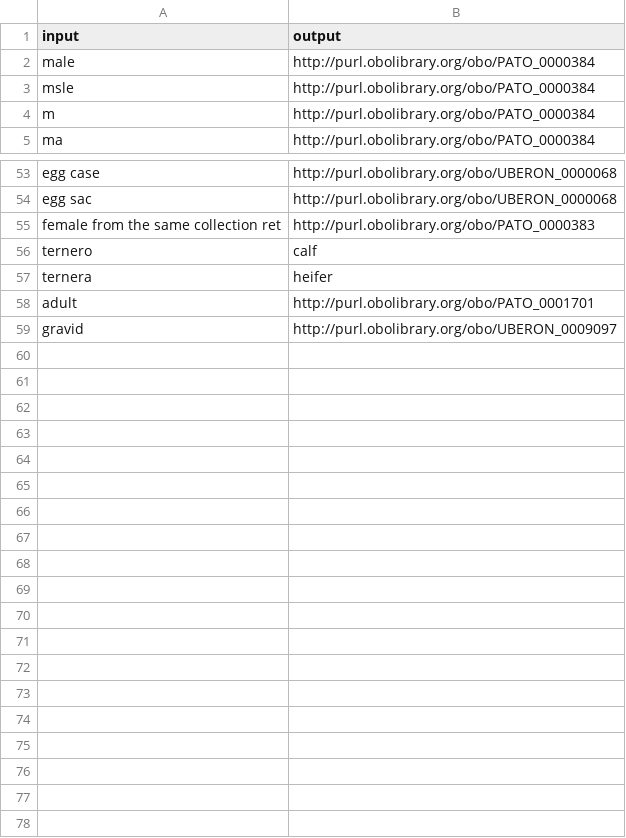
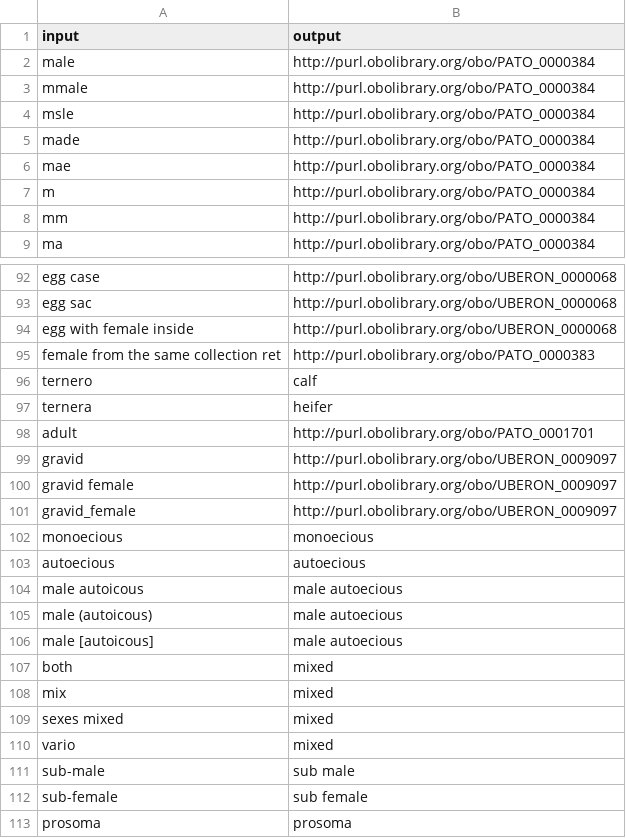
Before and after one commit to digital-botanical-gardens-initiative/rdflib_trydb_globi, a TSV file: ontology/data/globi/correctedBiologicalSexNames.tsv, drawn as a sheet; only a part is shown, gaps mark what is left out; the diff covers the shown part only.

```diff
--- a/ontology/data/globi/correctedBiologicalSexNames.tsv
+++ b/ontology/data/globi/correctedBiologicalSexNames.tsv
@@ -2,4 +2,8 @@ input	output
 male	http://purl.obolibrary.org/obo/PATO_0000384
+mmale	http://purl.obolibrary.org/obo/PATO_0000384
 msle	http://purl.obolibrary.org/obo/PATO_0000384
+made	http://purl.obolibrary.org/obo/PATO_0000384
+mae	http://purl.obolibrary.org/obo/PATO_0000384
 m	http://purl.obolibrary.org/obo/PATO_0000384
+mm	http://purl.obolibrary.org/obo/PATO_0000384
 ma	http://purl.obolibrary.org/obo/PATO_0000384
@@ -54,2 +93,3 @@ egg case	http://purl.obolibrary.org/obo/UBERON_0000068
 egg sac	http://purl.obolibrary.org/obo/UBERON_0000068
+egg with female inside	http://purl.obolibrary.org/obo/UBERON_0000068
 female from the same collection ret	http://purl.obolibrary.org/obo/PATO_0000383
@@ -59 +99,15 @@ adult	http://purl.obolibrary.org/obo/PATO_0001701
 gravid	http://purl.obolibrary.org/obo/UBERON_0009097
+gravid female	http://purl.obolibrary.org/obo/UBERON_0009097
+gravid_female	http://purl.obolibrary.org/obo/UBERON_0009097
+monoecious	monoecious
+autoecious	autoecious
+male autoicous	male autoecious
+male (autoicous)	male autoecious
+male [autoicous]	male autoecious
+both	mixed
+mix	mixed
+sexes mixed	mixed
+vario	mixed
+sub-male	sub male
+sub-female	sub female
+prosoma	prosoma
```
Also changed, not shown: 35 added rows elsewhere in this file, 1 other file.
